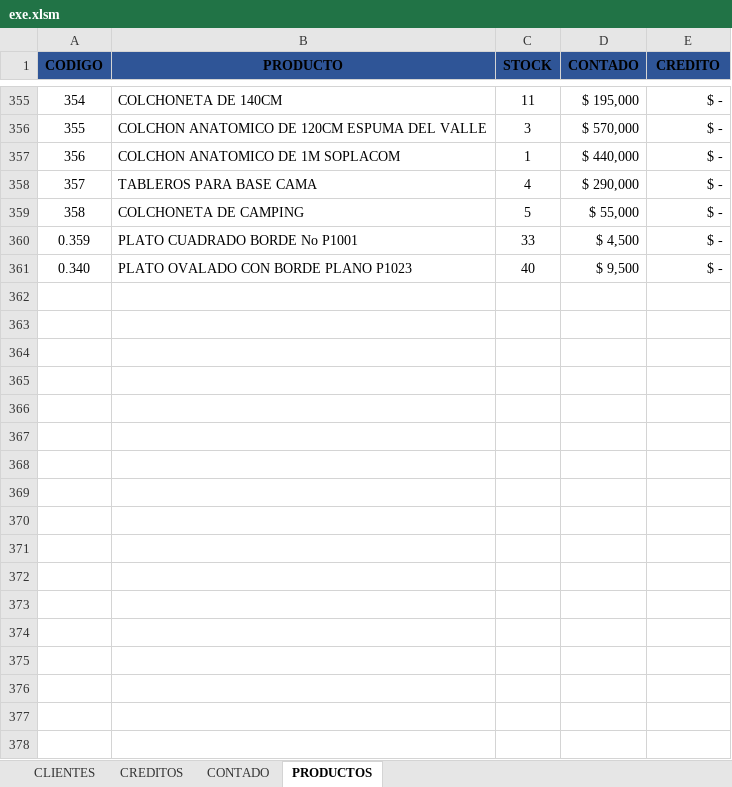
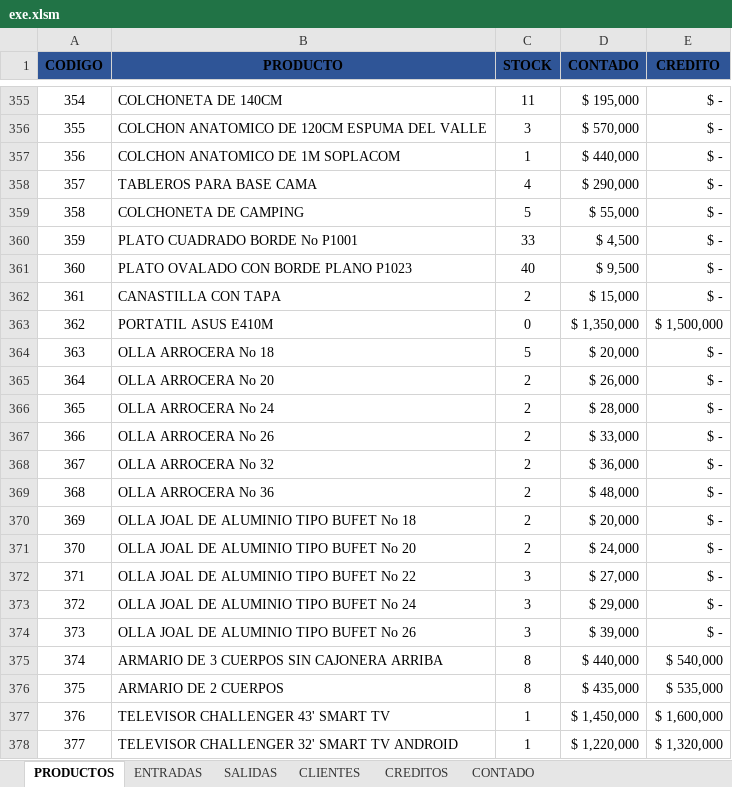
Before and after one commit to sranderca/Sistema-Muebles-Guevara, an Excel workbook: exe.xlsm, sheet PRODUCTOS, drawn as a sheet; only a part is shown, gaps mark what is left out; values as stored, in another font and other column widths than the file's, no borders; table styles not drawn; the diff covers the shown part only; the diff names each change by its address in the sheet, - before the commit and + after, or states it on an @@ line.

Commit message:
primeros cambios realizados despues de llegar de Caloto

```diff
--- a/exe.xlsm (sheet PRODUCTOS)
+++ b/exe.xlsm (sheet PRODUCTOS)
+sheet tab: ENTRADAS
+sheet tab: SALIDAS
@@ sheet tab order changed: PRODUCTOS | ENTRADAS | SALIDAS | CLIENTES | CREDITOS | CONTADO @@
@@ column A (CODIGO) renumbered between rows 360 and 361 @@
+row 362: 361 | CANASTILLA CON TAPA | 2 | $ 15,000 | $ -
+row 363: 362 | PORTATIL ASUS E410M | 0 | $ 1,350,000 | $ 1,500,000
+row 364: 363 | OLLA ARROCERA No 18 | 5 | $ 20,000 | $ -
+row 365: 364 | OLLA ARROCERA No 20 | 2 | $ 26,000 | $ -
+row 366: 365 | OLLA ARROCERA No 24 | 2 | $ 28,000 | $ -
+row 367: 366 | OLLA ARROCERA No 26 | 2 | $ 33,000 | $ -
+row 368: 367 | OLLA ARROCERA No 32 | 2 | $ 36,000 | $ -
+row 369: 368 | OLLA ARROCERA No 36 | 2 | $ 48,000 | $ -
+row 370: 369 | OLLA JOAL DE ALUMINIO TIPO BUFET No 18 | 2 | $ 20,000 | $ -
+row 371: 370 | OLLA JOAL DE ALUMINIO TIPO BUFET No 20 | 2 | $ 24,000 | $ -
+row 372: 371 | OLLA JOAL DE ALUMINIO TIPO BUFET No 22 | 3 | $ 27,000 | $ -
+row 373: 372 | OLLA JOAL DE ALUMINIO TIPO BUFET No 24 | 3 | $ 29,000 | $ -
+row 374: 373 | OLLA JOAL DE ALUMINIO TIPO BUFET No 26 | 3 | $ 39,000 | $ -
+row 375: 374 | ARMARIO DE 3 CUERPOS SIN CAJONERA ARRIBA | 8 | $ 440,000 | $ 540,000
+row 376: 375 | ARMARIO DE 2 CUERPOS | 8 | $ 435,000 | $ 535,000
+row 377: 376 | TELEVISOR CHALLENGER 43' SMART TV | 1 | $ 1,450,000 | $ 1,600,000
+row 378: 377 | TELEVISOR CHALLENGER 32' SMART TV ANDROID | 1 | $ 1,220,000 | $ 1,320,000
```
Also changed, not shown: 17 added rows and 20 edited cells elsewhere in this sheet, sheet CONTADO.
